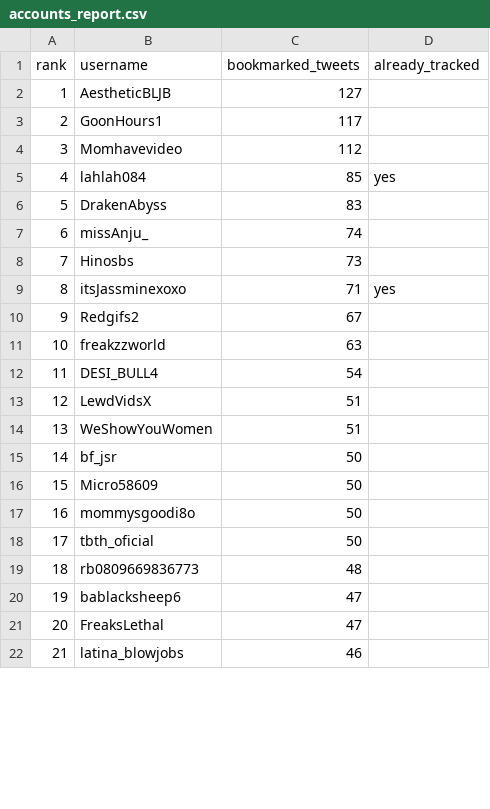
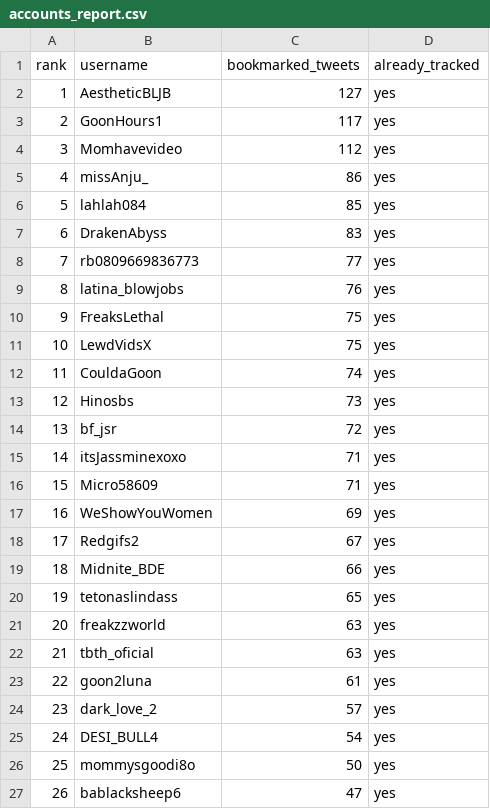
Before and after one commit to samih2000/TestPlugins, a CSV file: tools/xsync/accounts_report.csv, drawn as a sheet; only a part is shown; removed rows and columns are numbered as before the commit, all else as after; the diff covers the shown part only; the diff names each change by its address in the sheet, - before the commit and + after, or states it on an @@ line.

```diff
--- a/tools/xsync/accounts_report.csv
+++ b/tools/xsync/accounts_report.csv
-D2:D4 (already_tracked): (empty)
+D2:D4 (already_tracked): yes
+row 5: 4 | missAnju_ | 86 | yes
@@ column A (rank) renumbered from row 6 down @@
-D7 (already_tracked): (empty)
+D7 (already_tracked): yes
-row 7: 6 | missAnju_ | 74
+row 8: 7 | rb0809669836773 | 77 | yes
+row 9: 8 | latina_blowjobs | 76 | yes
+row 10: 9 | FreaksLethal | 75 | yes
+row 11: 10 | LewdVidsX | 75 | yes
+row 12: 11 | CouldaGoon | 74 | yes
-D13 (already_tracked): (empty)
+D13 (already_tracked): yes
+row 14: 13 | bf_jsr | 72 | yes
+row 16: 15 | Micro58609 | 71 | yes
+row 17: 16 | WeShowYouWomen | 69 | yes
-D18 (already_tracked): (empty)
+D18 (already_tracked): yes
+row 19: 18 | Midnite_BDE | 66 | yes
+row 20: 19 | tetonaslindass | 65 | yes
-D21 (already_tracked): (empty)
+D21 (already_tracked): yes
+row 22: 21 | tbth_oficial | 63 | yes
+row 23: 22 | goon2luna | 61 | yes
+row 24: 23 | dark_love_2 | 57 | yes
-D25 (already_tracked): (empty)
+D25 (already_tracked): yes
-row 13: 12 | LewdVidsX | 51
-row 14: 13 | WeShowYouWomen | 51
-row 15: 14 | bf_jsr | 50
-row 16: 15 | Micro58609 | 50
-D26 (already_tracked): (empty)
+D26 (already_tracked): yes
-row 18: 17 | tbth_oficial | 50
-row 19: 18 | rb0809669836773 | 48
-D27 (already_tracked): (empty)
+D27 (already_tracked): yes
-row 21: 20 | FreaksLethal | 47
-row 22: 21 | latina_blowjobs | 46
```
Also changed, not shown: 11 added rows, 6 removed rows and 1 edited cell elsewhere in this file.
